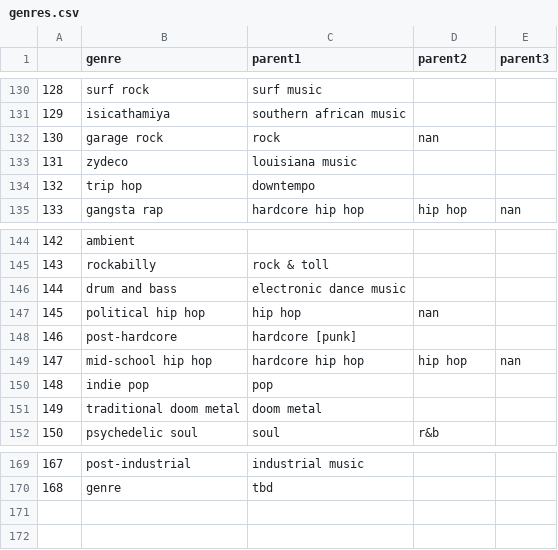
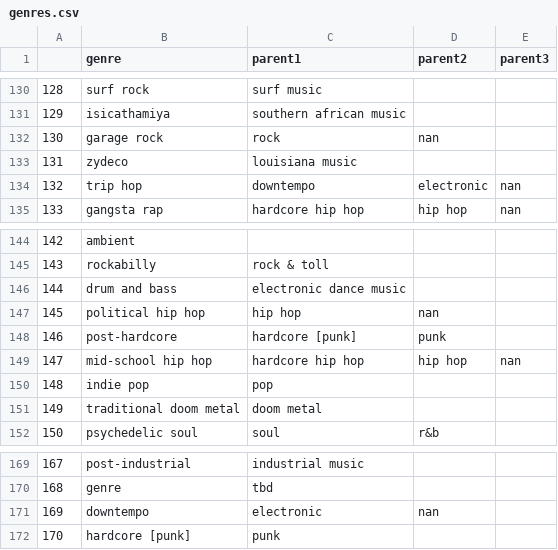
Before and after one commit to maximilianhenning/rym-top-albums-over-time, a CSV file: output/genres.csv, drawn as a sheet; only a part is shown, gaps mark what is left out.

Commit message:
fix downtempo & hardcore punk parent genres

```diff
--- a/output/genres.csv
+++ b/output/genres.csv
@@ -133,3 +133,3 @@
 131;zydeco;louisiana music;;
-132;trip hop;downtempo;;
+132;trip hop;downtempo;electronic;nan
 133;gangsta rap;hardcore hip hop;hip hop;nan
@@ -147,3 +147,3 @@
 145;political hip hop;hip hop;nan;
-146;post-hardcore;hardcore [punk];;
+146;post-hardcore;hardcore [punk];punk;
 147;mid-school hip hop;hardcore hip hop;hip hop;nan
@@ -170 +170,3 @@
 168;genre;tbd;;
+169;downtempo;electronic;nan;
+170;hardcore [punk];punk;;
```
Also changed, not shown: annotation/genres_to_be_annotated.csv, 2 other files.
